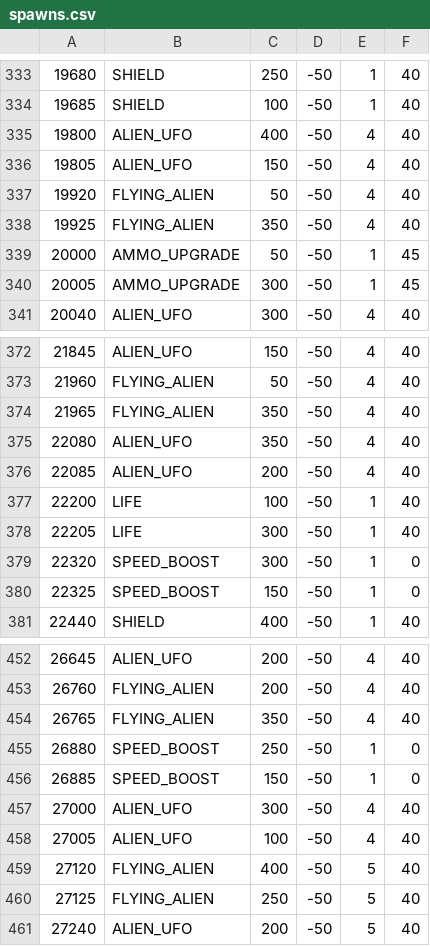
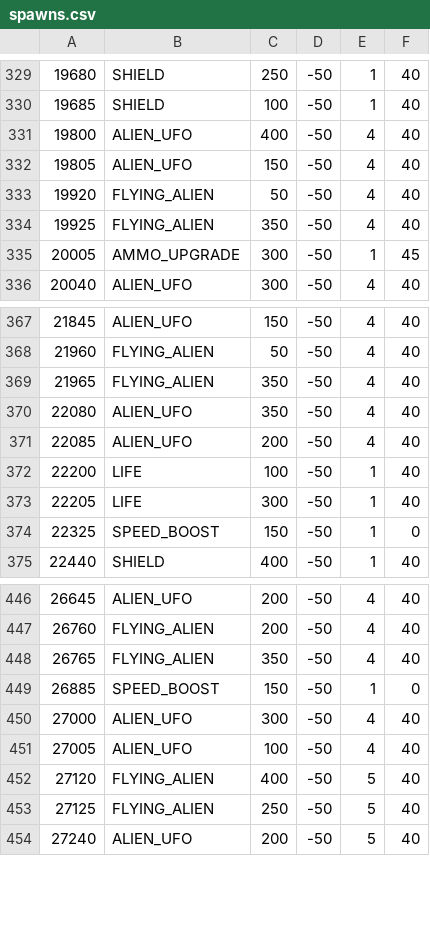
Before and after one commit to SiThuNaung/gdd-space-invaders-project, a CSV file: src/gdd/spawns.csv, drawn as a sheet; only a part is shown, gaps mark what is left out; the diff covers the shown part only.

```diff
--- a/src/gdd/spawns.csv
+++ b/src/gdd/spawns.csv
@@ -338,3 +334,2 @@
 19925,FLYING_ALIEN,350,-50,4,40
-20000,AMMO_UPGRADE,50,-50,1,45
 20005,AMMO_UPGRADE,300,-50,1,45
@@ -378,3 +373,2 @@
 22205,LIFE,300,-50,1,40
-22320,SPEED_BOOST,300,-50,1,0
 22325,SPEED_BOOST,150,-50,1,0
@@ -454,3 +448,2 @@
 26765,FLYING_ALIEN,350,-50,4,40
-26880,SPEED_BOOST,250,-50,1,0
 26885,SPEED_BOOST,150,-50,1,0
```
Also changed, not shown: 6 removed rows elsewhere in this file.
